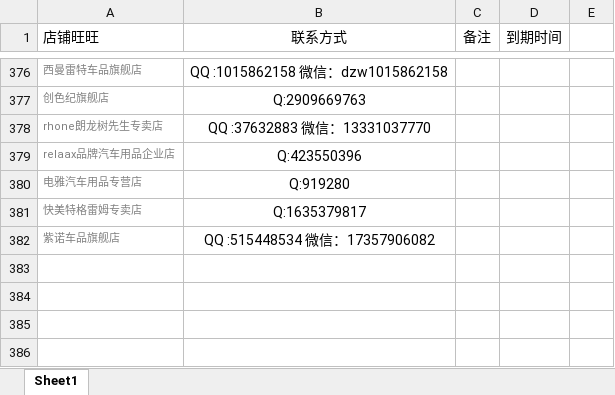
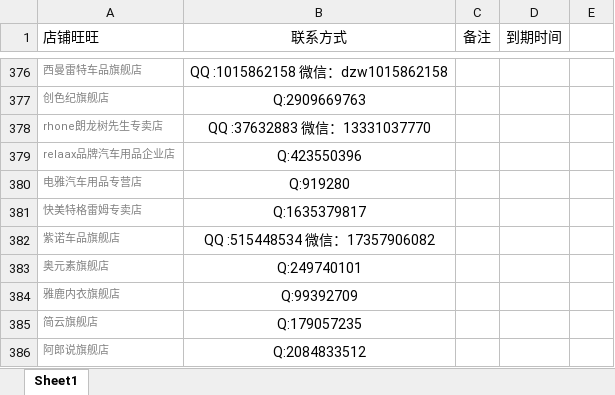
Before and after one commit to OriginalLucieN/T_KStation, an Excel workbook: talkLine.xlsx, sheet Sheet1, drawn as a sheet; only a part is shown, gaps mark what is left out; values as stored, in another font and other column widths than the file's, no borders; the diff names each change by its address in the sheet, - before the commit and + after, or states it on an @@ line.

```diff
--- a/talkLine.xlsx (sheet Sheet1)
+++ b/talkLine.xlsx (sheet Sheet1)
+row 383: 奥元素旗舰店 | Q:249740101
+row 384: 雅鹿内衣旗舰店 | Q:99392709
+row 385: 简云旗舰店 | Q:179057235
+row 386: 阿郎说旗舰店 | Q:2084833512
```
Also changed, not shown: 报名活动单.xlsx, 1 other file.
